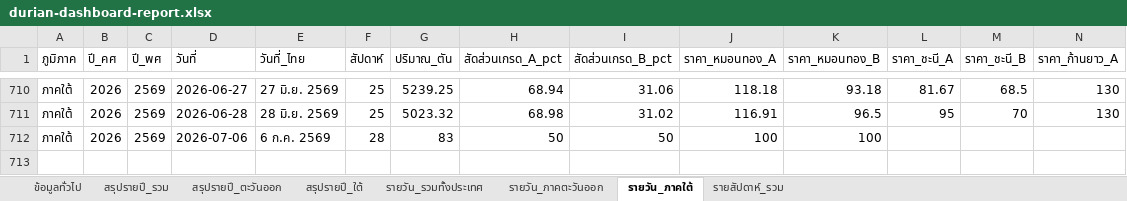
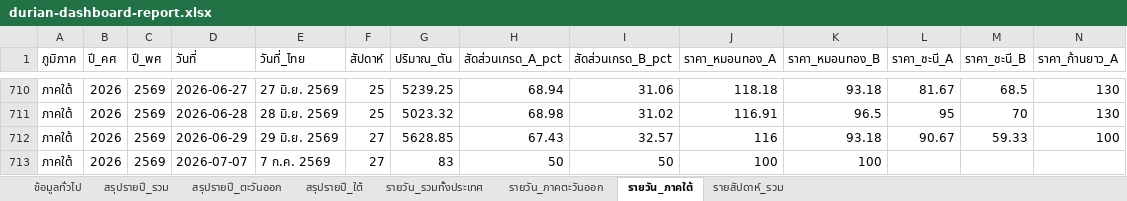
Before and after one commit to yohaken/cursor-agent, an Excel workbook: data/durian-dashboard-report.xlsx, sheet รายวัน_ภาคใต้, drawn as a sheet; only a part is shown, gaps mark what is left out; values as stored, in another font and other column widths than the file's, no borders; addresses are those after the commit; rows hold the shown columns only; the diff names each change by its address in the sheet, - before the commit and + after, or states it on an @@ line.

```diff
--- a/data/durian-dashboard-report.xlsx (sheet รายวัน_ภาคใต้)
+++ b/data/durian-dashboard-report.xlsx (sheet รายวัน_ภาคใต้)
+row 712: ภาคใต้ | 2026 | 2569 | 2026-06-29 | 29 มิ.ย. 2569 | 27 | 5628.85 | 67.43 | 32.57 | 116 | 93.18 | 90.67 | 59.33 | 100
-D713 (วันที่): 2026-07-06
+D713 (วันที่): 2026-07-07
-E713 (วันที่_ไทย): 6 ก.ค. 2569
+E713 (วันที่_ไทย): 7 ก.ค. 2569
-F713 (สัปดาห์): 28
+F713 (สัปดาห์): 27
```
Also changed, not shown: sheet รายวัน_รวมทั้งประเทศ, sheet รายวัน_ภาคตะวันออก, sheet รายสัปดาห์_รวม, sheet สรุปรายปี_รวม, sheet สรุปรายปี_ใต้, sheet สรุปรายปี_ตะวันออก, 1 more sheet, 2 other files.
